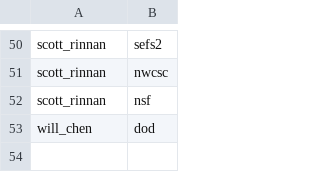
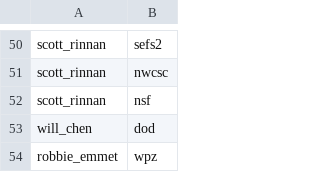
Before and after one commit to nkullman/QERMCollaborations, a CSV file: data/collaborations_links.csv, drawn as a sheet; only a part is shown, gaps mark what is left out; the diff names each change by its address in the sheet, - before the commit and + after, or states it on an @@ line.

```diff
--- a/data/collaborations_links.csv
+++ b/data/collaborations_links.csv
+row 54: robbie_emmet | wpz
```
Also changed, not shown: data/collaborations_nodes.csv, data/ecosystems_links.csv, 6 other files.
